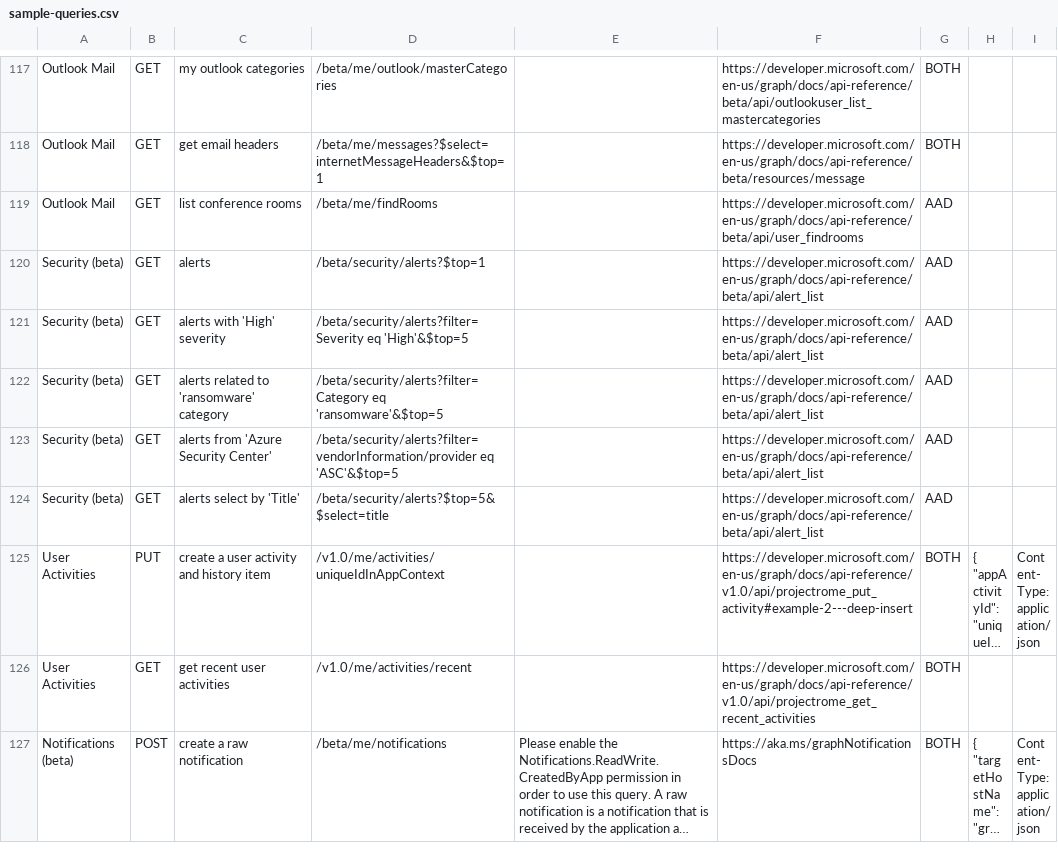
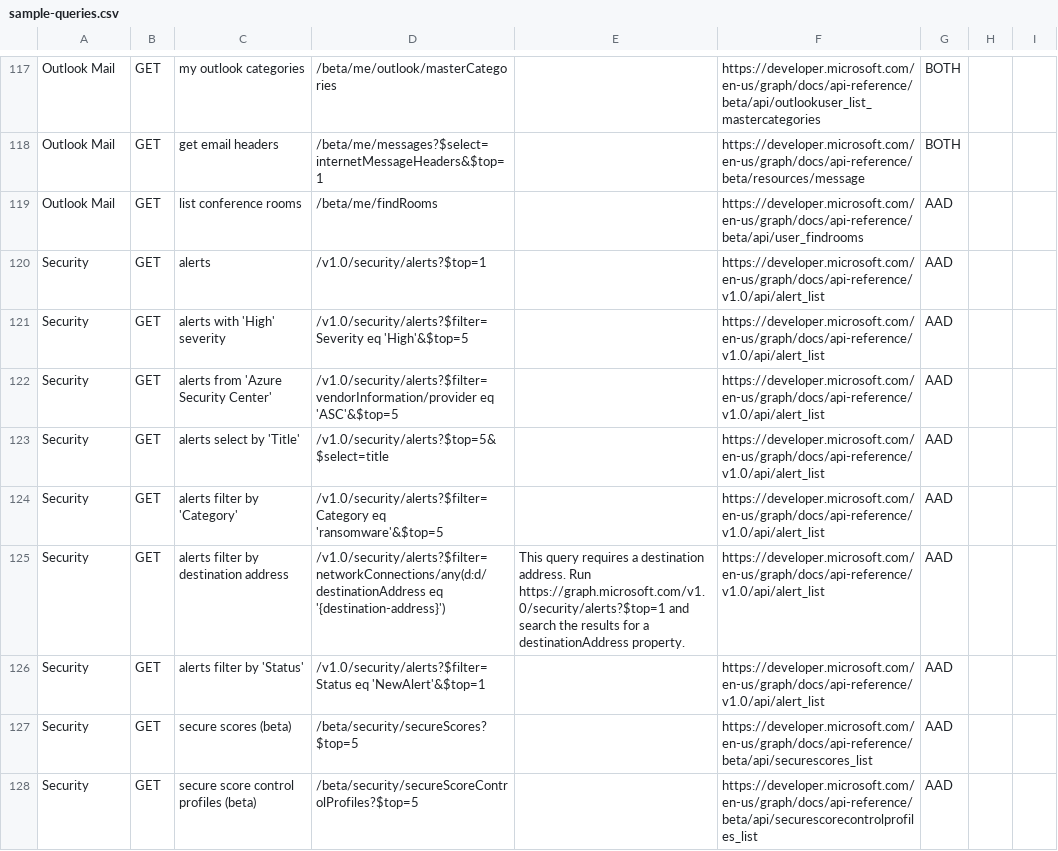
Before and after one commit to microsoftgraph/microsoft-graph-explorer, a CSV file: sample-queries.csv, drawn as a sheet; only a part is shown, gaps mark what is left out; the shorter side is filled out with more unchanged rows; long unchanged cells end in …; the diff covers the shown part only.

Commit message:
Application API samples (#166)
* Added Applications operations
* Added a token for the demo tenant, updated samples to use the token, imported loc strings, updated readme, and built the application.
* Fixed typo
* Updated the Security API samples to target the v1.0 endpoint. (#167)
* updated samples and rebuilt app

```diff
--- a/sample-queries.csv
+++ b/sample-queries.csv
@@ -344,6 +344,10 @@ Outlook Mail,GET,get email headers,/beta/me/messages?$select=internetMessageHead
 Outlook Mail,GET,list conference rooms,/beta/me/findRooms,,https://developer.microsoft.com/en-us/graph/docs/api-reference/beta/api/user_findrooms,AAD,,
-Security (beta),GET,alerts,/beta/security/alerts?$top=1,,https://developer.microsoft.com/en-us/graph/docs/api-reference/beta/api/alert_list,AAD,,
-Security (beta),GET,alerts with 'High' severity,/beta/security/alerts?filter=Severity eq 'High'&$top=5,,https://developer.microsoft.com/en-us/graph/docs/api-reference/beta/api/alert_list,AAD,,
-Security (beta),GET,alerts related to 'ransomware' category,/beta/security/alerts?filter=Category eq 'ransomware'&$top=5,,https://developer.microsoft.com/en-us/graph/docs/api-reference/beta/api/alert_list,AAD,,
-Security (beta),GET,alerts from 'Azure Security Center',/beta/security/alerts?filter=vendorInformation/provider eq 'ASC'&$top=5,,https://developer.microsoft.com/en-us/graph/docs/api-reference/beta/api/alert_list,AAD,,
-Security (beta),GET,alerts select by 'Title',/beta/security/alerts?$top=5&$select=title,,https://developer.microsoft.com/en-us/graph/docs/api-reference/beta/api/alert_list,AAD,,
+Security,GET,alerts,/v1.0/security/alerts?$top=1,,https://developer.microsoft.com/en-us/graph/docs/api-reference/v1.0/api/alert_list,AAD,,
+Security,GET,alerts with 'High' severity,/v1.0/security/alerts?$filter=Severity eq 'High'&$top=5,,https://developer.microsoft.com/en-us/graph/docs/api-reference/v1.0/api/alert_list,AAD,,
+Security,GET,alerts from 'Azure Security Center',/v1.0/security/alerts?$filter=vendorInformation/provider eq 'ASC'&$top=5,,https://developer.microsoft.com/en-us/graph/docs/api-reference/v1.0/api/alert_list,AAD,,
+Security,GET,alerts select by 'Title',/v1.0/security/alerts?$top=5&$select=title,,https://developer.microsoft.com/en-us/graph/docs/api-reference/v1.0/api/alert_list,AAD,,
+Security,GET,alerts filter by 'Category',/v1.0/security/alerts?$filter=Category eq 'ransomware'&$top=5,,https://developer.microsoft.com/en-us/graph/docs/api-reference/v1.0/api/alert_list,AAD,,
+Security,GET,alerts filter by destination address,/v1.0/security/alerts?$filter=networkConnections/any(d:d/destinationAddress eq '{destination-address}'),"This query requires a destination address. Run https://graph.microsoft.com/v1.0/security/alerts?$top=1 and search the results for a destinationAddress property.",https://developer.microsoft.com/en-us/graph/docs/api-reference/v1.0/api/alert_list,AAD,,
+Security,GET,alerts filter by 'Status',/v1.0/security/alerts?$filter=Status eq 'NewAlert'&$top=1,,https://developer.microsoft.com/en-us/graph/docs/api-reference/v1.0/api/alert_list,AAD,,
+Security,GET,secure scores (beta),/beta/security/secureScores?$top=5,,https://developer.microsoft.com/en-us/graph/docs/api-reference/beta/api/securescores_list,AAD,,
+Security,GET,secure score control profiles (beta),/beta/security/secureScoreControlProfiles?$top=5,,https://developer.microsoft.com/en-us/graph/docs/api-reference/beta/api/securescorecontrolprofiles_list,AAD,,
```
Also changed, not shown: 8 added rows elsewhere in this file, 9 other files.
